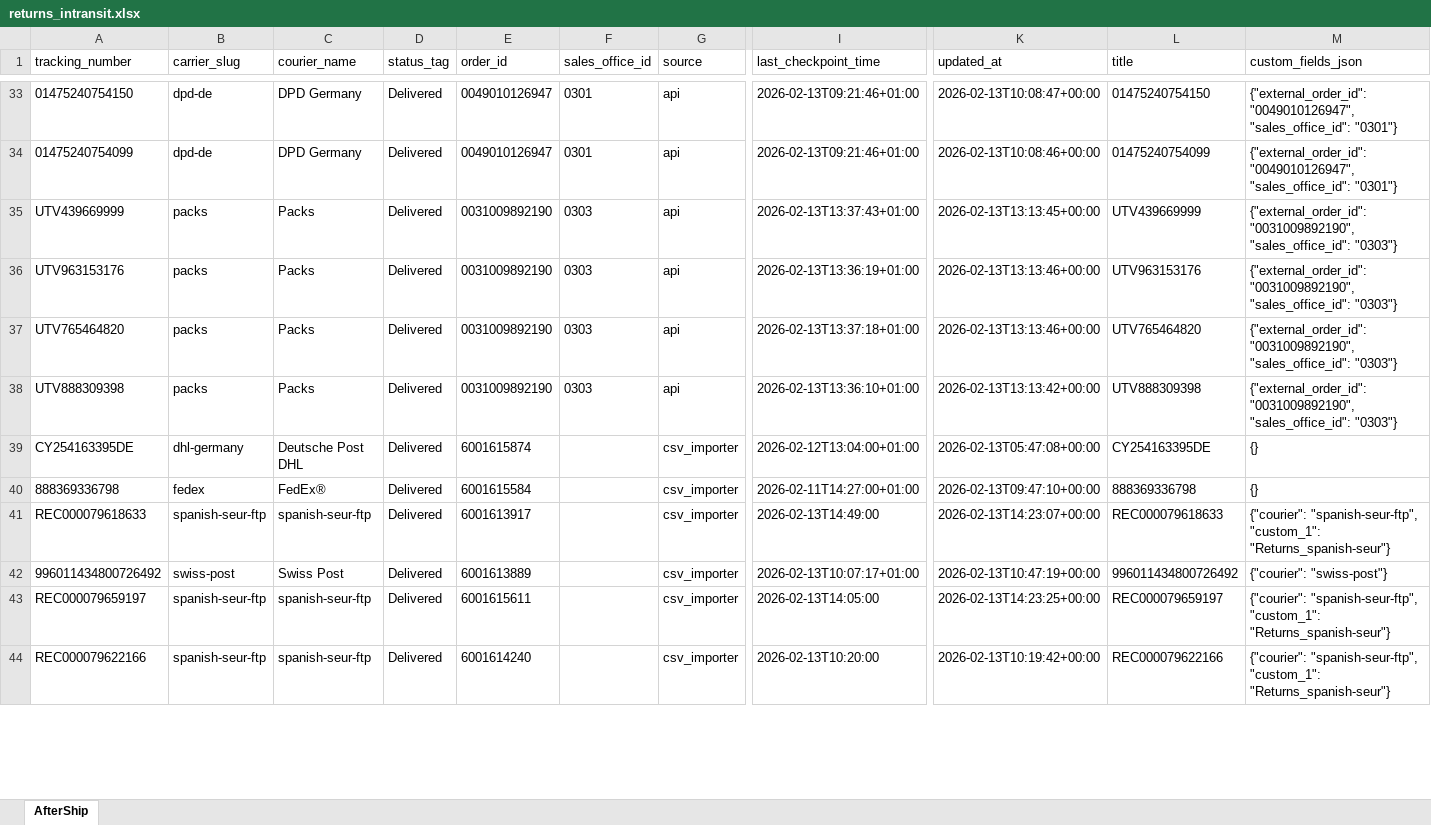
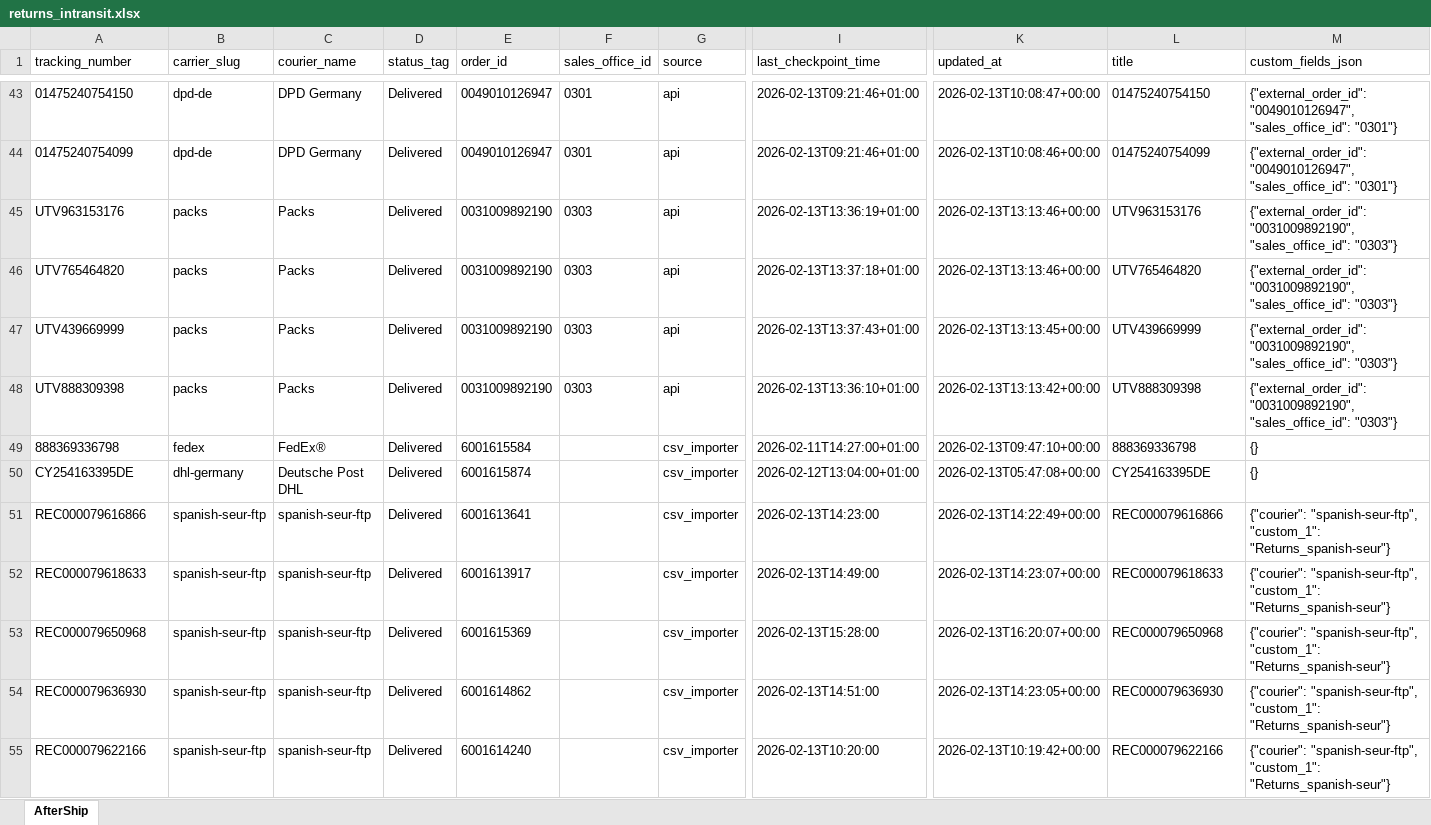
Before and after one commit to Gleamm89/Return-Shipments, an Excel workbook: docs/data/returns_intransit.xlsx, sheet AfterShip, drawn as a sheet; only a part is shown, gaps mark what is left out; values as stored, in another font and other column widths than the file's, no borders; addresses are those after the commit; rows hold the shown columns only; the diff covers the shown part only; the diff names each change by its address in the sheet, - before the commit and + after, or states it on an @@ line.

```diff
--- a/docs/data/returns_intransit.xlsx (sheet AfterShip)
+++ b/docs/data/returns_intransit.xlsx (sheet AfterShip)
@@ row 35 moved to row 47: UTV439669999 @@
@@ row 40 moved to row 49: 888369336798 @@
+row 51: REC000079616866 | spanish-seur-ftp | spanish-seur-ftp | Delivered | 6001613641 |  | csv_importer | 2026-02-13T14:23:00 | 2026-02-13T14:22:49+00:00 | REC000079616866 | {"courier": "spanish-seur-ftp", "custom_1": "Returns_spanish-seur"}
@@ row 42 moved to row 61: 996011434800726492 @@
-A53 (tracking_number): REC000079659197
+A53 (tracking_number): REC000079650968
-E53 (order_id): 6001615611
+E53 (order_id): 6001615369
-I53 (last_checkpoint_time): 2026-02-13T14:05:00
+I53 (last_checkpoint_time): 2026-02-13T15:28:00
-K53 (updated_at): 2026-02-13T14:23:25+00:00
+K53 (updated_at): 2026-02-13T16:20:07+00:00
-L53 (title): REC000079659197
+L53 (title): REC000079650968
+row 54: REC000079636930 | spanish-seur-ftp | spanish-seur-ftp | Delivered | 6001614862 |  | csv_importer | 2026-02-13T14:51:00 | 2026-02-13T14:23:05+00:00 | REC000079636930 | {"courier": "spanish-seur-ftp", "custom_1": "Returns_spanish-seur"}
```
Also changed, not shown: 24 added rows, 15 moved rows and 36 edited cells elsewhere in this sheet, 2 other files.
